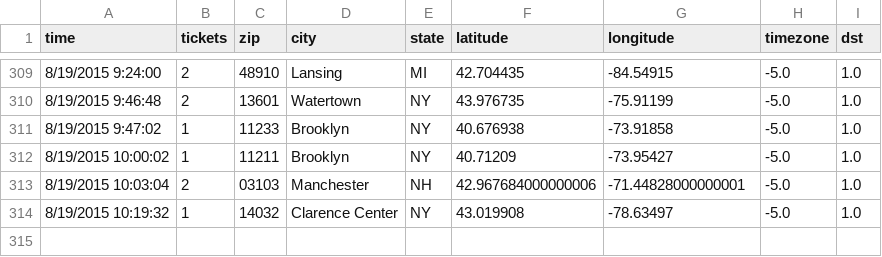
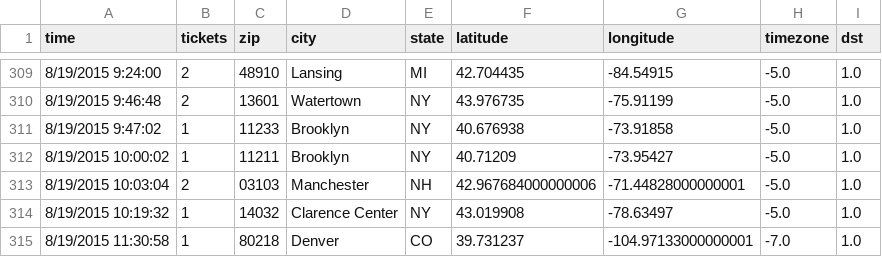
Before and after one commit to magnaball/magnaball.github.com, a CSV file: scripts/data/magnaball.csv, drawn as a sheet; only a part is shown, gaps mark what is left out.

```diff
--- a/scripts/data/magnaball.csv
+++ b/scripts/data/magnaball.csv
@@ -314 +314,2 @@ time,tickets,zip,city,state,latitude,longitude,timezone,dst
 8/19/2015 10:19:32,1,14032,Clarence Center,NY,43.019908,-78.63497,-5.0,1.0
+8/19/2015 11:30:58,1,80218,Denver,CO,39.731237,-104.97133000000001,-7.0,1.0
```
Also changed, not shown: 1 other file.
